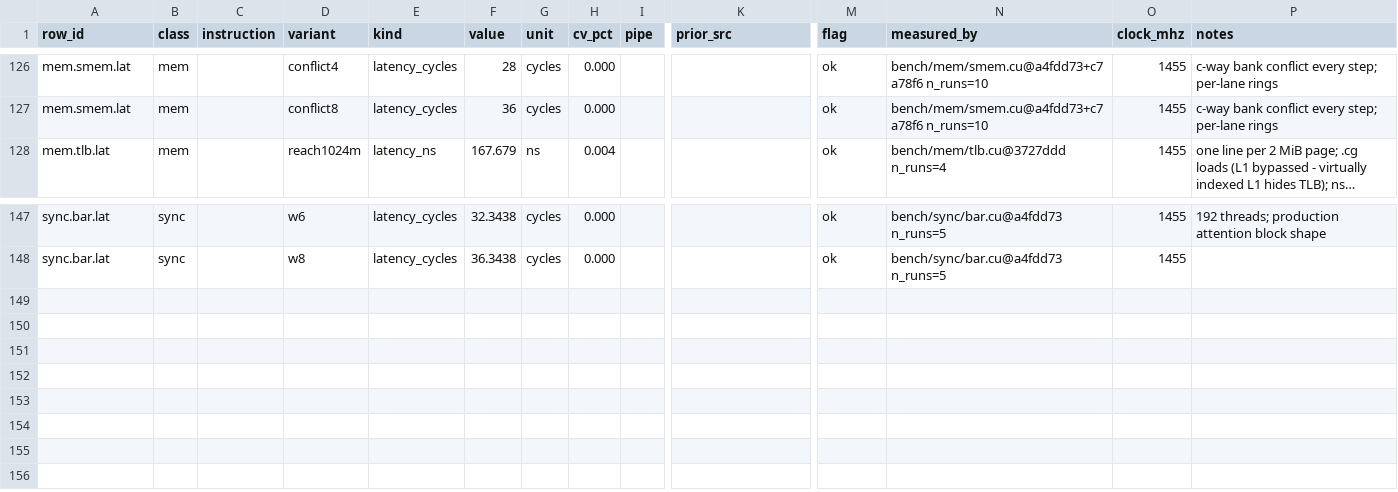
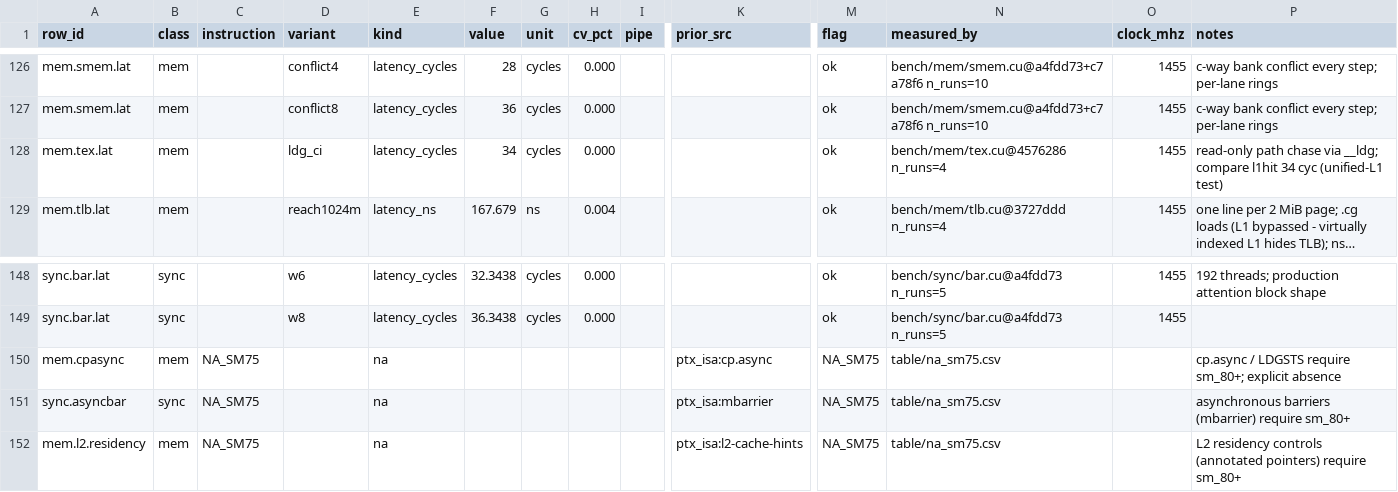
Before and after one commit to connollydavid/tu102, a CSV file: table/tu102_ops.csv, drawn as a sheet; only a part is shown, gaps mark what is left out; long unchanged cells end in …; rows hold the shown columns only; the diff names each change by its address in the sheet, - before the commit and + after, or states it on an @@ line.

```diff
--- a/table/tu102_ops.csv
+++ b/table/tu102_ops.csv
+row 128: mem.tex.lat | mem |  | ldg_ci | latency_cycles | 34 | cycles | 0.000 |  |  | ok | bench/mem/tex.cu@4576286 n_runs=4 | 1455 | read-only path chase via __ldg; compare l1hit 34 cyc (unified-L1 test)
+row 150: mem.cpasync | mem | NA_SM75 |  | na |  |  |  |  | ptx_isa:cp.async | NA_SM75 | table/na_sm75.csv |  | cp.async / LDGSTS require sm_80+; explicit absence
+row 151: sync.asyncbar | sync | NA_SM75 |  | na |  |  |  |  | ptx_isa:mbarrier | NA_SM75 | table/na_sm75.csv |  | asynchronous barriers (mbarrier) require sm_80+
+row 152: mem.l2.residency | mem | NA_SM75 |  | na |  |  |  |  | ptx_isa:l2-cache-hints | NA_SM75 | table/na_sm75.csv |  | L2 residency controls (annotated pointers) require sm_80+
```
Also changed, not shown: data/results/t5820-2xrtx6000/mem.csv, data/results/t5820-2xrtx6000/runs.csv, 4 other files.
